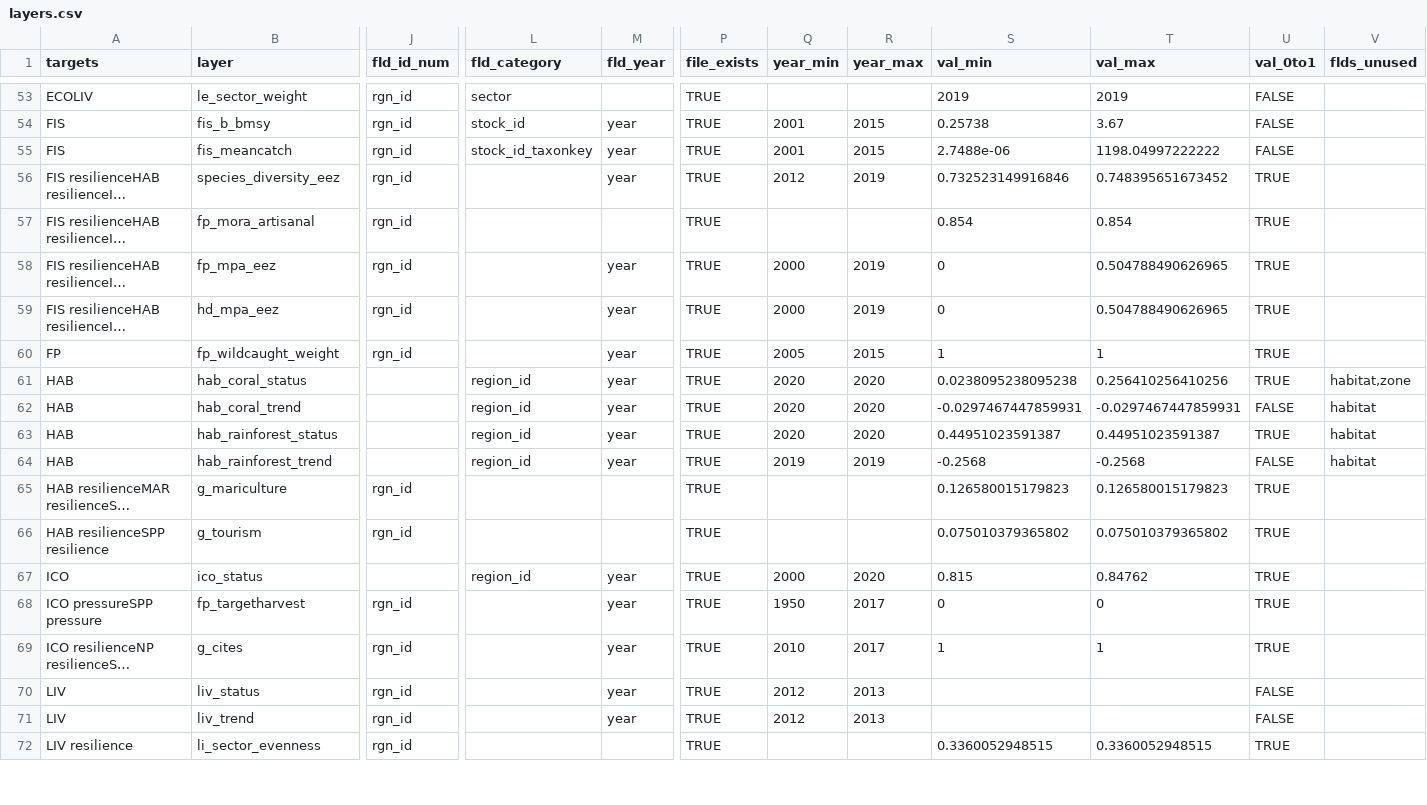
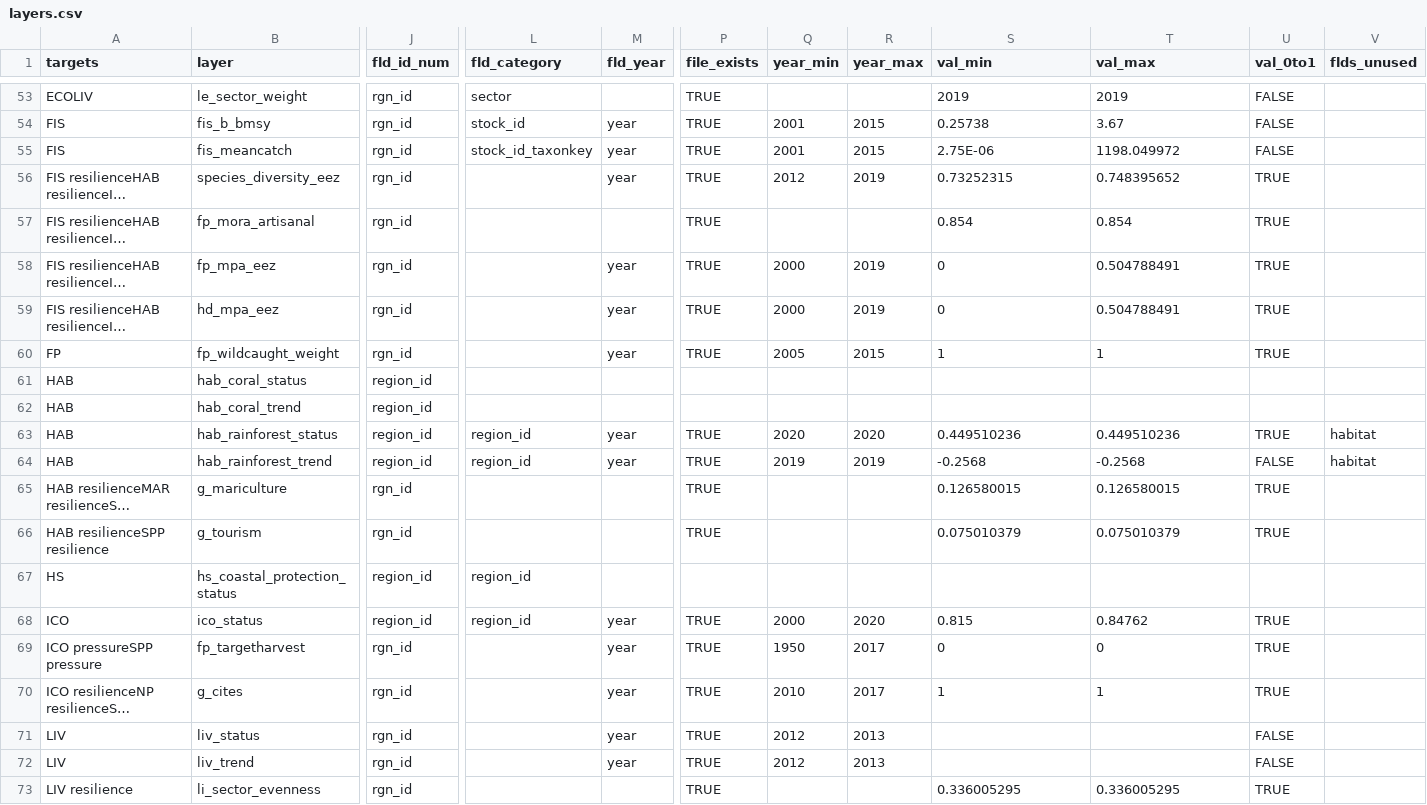
Before and after one commit to OHI-4site/pal-scores, a CSV file: region/layers.csv, drawn as a sheet; only a part is shown, gaps mark what is left out; long unchanged cells end in …; addresses are those after the commit; rows hold the shown columns only; the diff covers the shown part only; the diff names each change by its address in the sheet, - before the commit and + after, or states it on an @@ line.

Commit message:
Add hs cp status layer info

```diff
--- a/region/layers.csv
+++ b/region/layers.csv
-S55 (val_min): 2.7488e-06
+S55 (val_min): 2.75E-06
-T55 (val_max): 1198.04997222222
+T55 (val_max): 1198.049972
-S56 (val_min): 0.732523149916846
+S56 (val_min): 0.73252315
-T56 (val_max): 0.748395651673452
+T56 (val_max): 0.748395652
-T58:T59 (val_max): 0.504788490626965
+T58:T59 (val_max): 0.504788491
-J61:J64 (fld_id_num): (empty)
+J61:J64 (fld_id_num): region_id
-L61:L62 (fld_category): region_id
+L61:L62 (fld_category): (empty)
-M61:M62 (fld_year): year
+M61:M62 (fld_year): (empty)
-P61:P62 (file_exists): TRUE
+P61:P62 (file_exists): (empty)
-Q61:Q62 (year_min): 2020
+Q61:Q62 (year_min): (empty)
-R61:R62 (year_max): 2020
+R61:R62 (year_max): (empty)
-S61 (val_min): 0.0238095238095238
+S61 (val_min): (empty)
-T61 (val_max): 0.256410256410256
+T61 (val_max): (empty)
-U61 (val_0to1): TRUE
+U61 (val_0to1): (empty)
-V61 (flds_unused): habitat,zone
+V61 (flds_unused): (empty)
-S62 (val_min): -0.0297467447859931
+S62 (val_min): (empty)
-T62 (val_max): -0.0297467447859931
+T62 (val_max): (empty)
-U62 (val_0to1): FALSE
+U62 (val_0to1): (empty)
-V62 (flds_unused): habitat
+V62 (flds_unused): (empty)
-S63 (val_min): 0.44951023591387
+S63 (val_min): 0.449510236
-T63 (val_max): 0.44951023591387
+T63 (val_max): 0.449510236
-S65 (val_min): 0.126580015179823
+S65 (val_min): 0.126580015
-T65 (val_max): 0.126580015179823
+T65 (val_max): 0.126580015
-S66 (val_min): 0.075010379365802
+S66 (val_min): 0.075010379
-T66 (val_max): 0.075010379365802
+T66 (val_max): 0.075010379
+row 67: HS | hs_coastal_protection_status | region_id | region_id
-J68 (fld_id_num): (empty)
+J68 (fld_id_num): region_id
-S73 (val_min): 0.3360052948515
+S73 (val_min): 0.336005295
-T73 (val_max): 0.3360052948515
+T73 (val_max): 0.336005295
```
Also changed, not shown: 50 edited cells elsewhere in this file, region/conf/scenario_data_years.csv.
